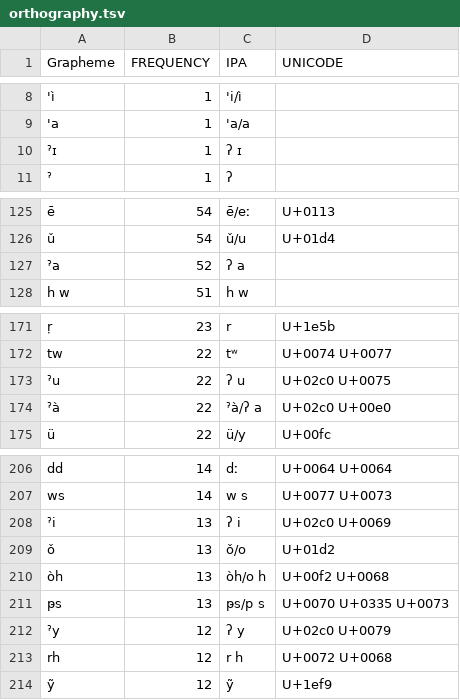
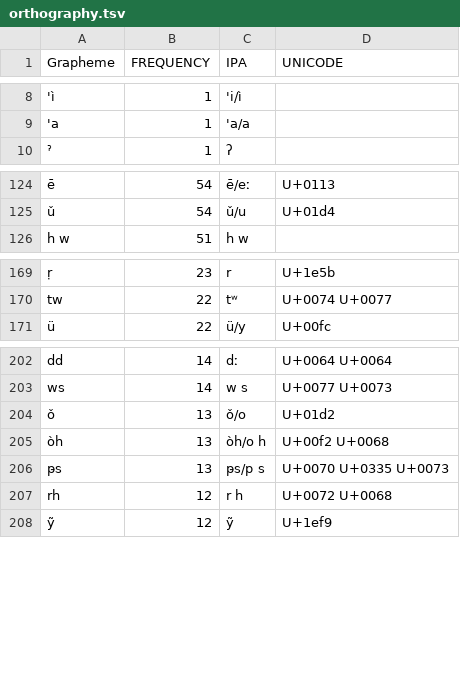
Before and after one commit to lexibank/kraftchadic, a TSV file: orthography.tsv, drawn as a sheet; only a part is shown, gaps mark what is left out; the diff names each change by its address in the sheet, - before the commit and + after, or states it on an @@ line.

Commit message:
Better orthography profile for preglottalized vowels

```diff
--- a/orthography.tsv
+++ b/orthography.tsv
-row 10: ˀɪ | 1 | ʔ ɪ
-row 127: ˀa | 52 | ʔ a
-row 173: ˀu | 22 | ʔ u | U+02c0 U+0075
-row 174: ˀà | 22 | ˀà/ʔ a | U+02c0 U+00e0
-row 208: ˀi | 13 | ʔ i | U+02c0 U+0069
-row 212: ˀy | 12 | ʔ y | U+02c0 U+0079
```
Also changed, not shown: 3 other files.
